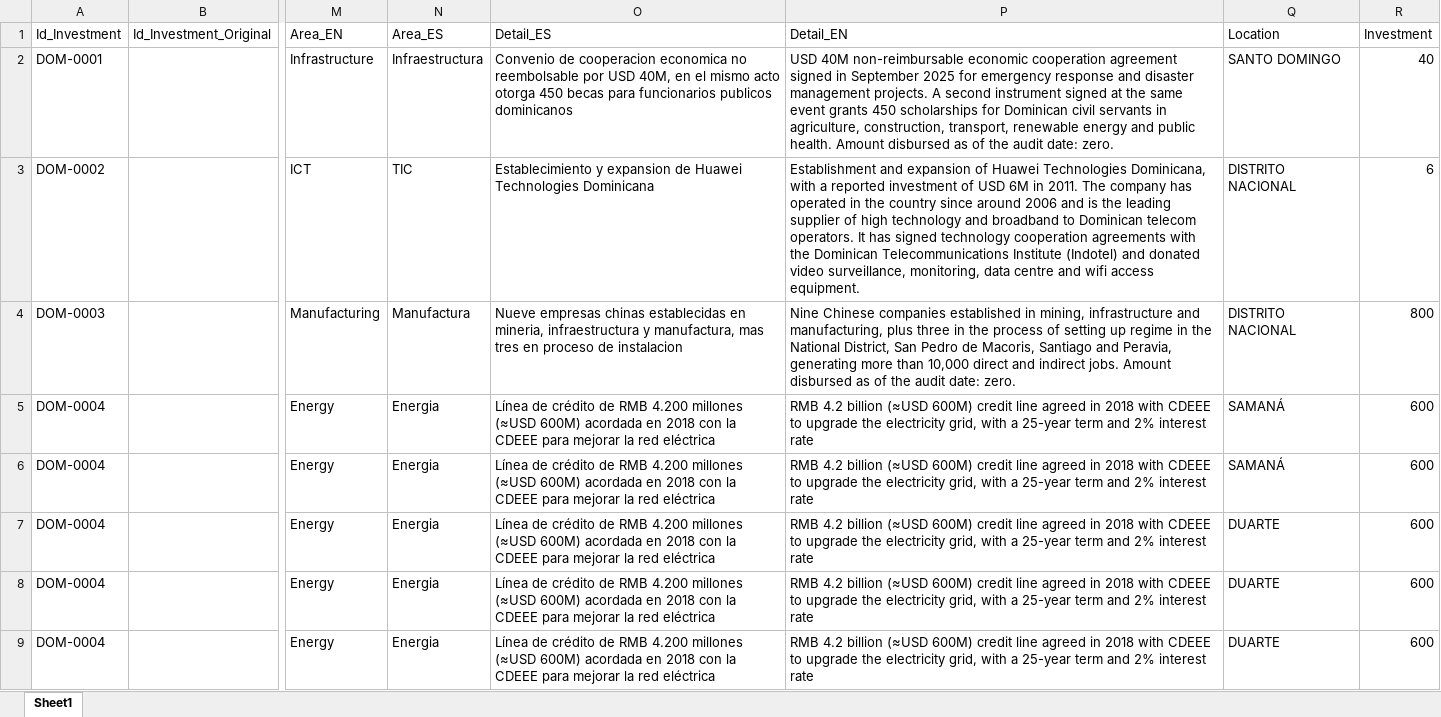
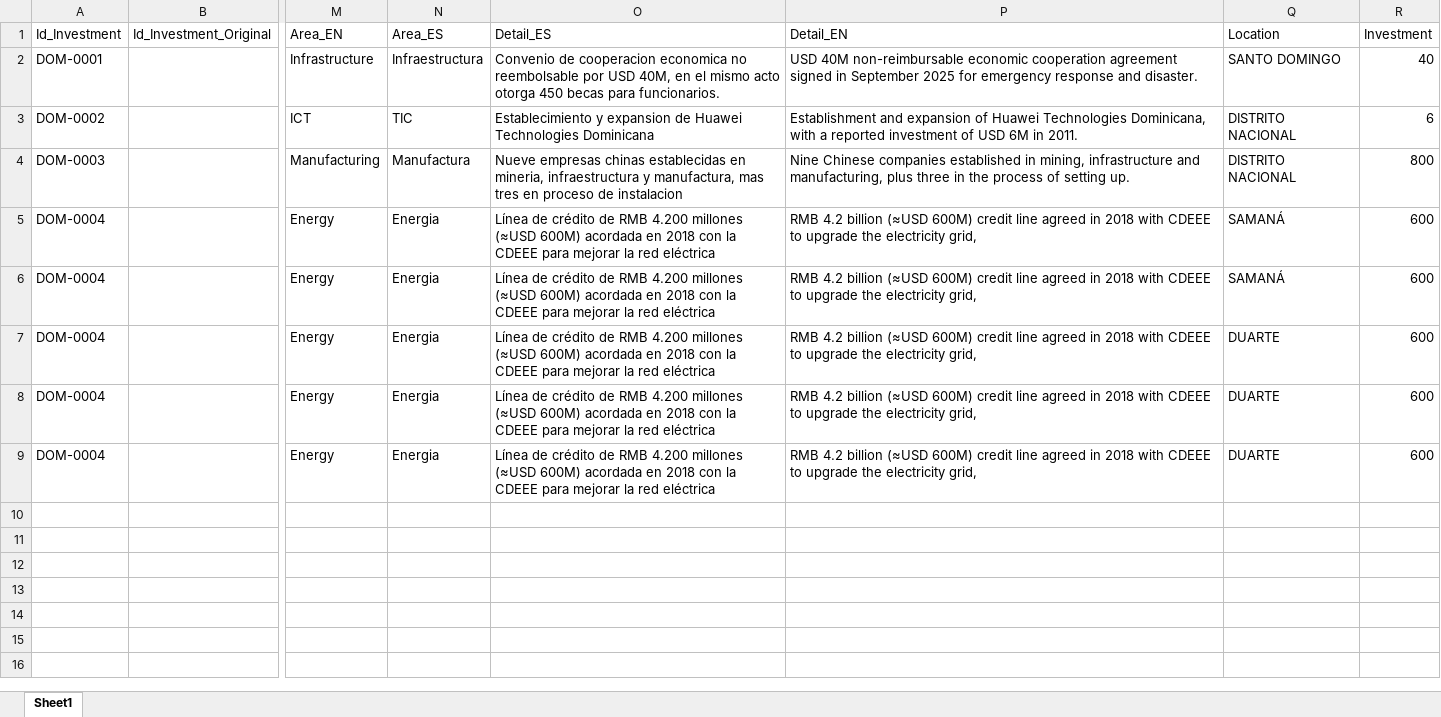
Before and after one commit to MilenioICLAC/iclac-mapa-fdi, an Excel workbook: data/sources/countries/dominican_republic.xlsx, sheet Sheet1, drawn as a sheet; only a part is shown, gaps mark what is left out; values as stored, in another font and other column widths than the file's, no borders; the diff names each change by its address in the sheet, - before the commit and + after, or states it on an @@ line.

```diff
--- a/data/sources/countries/dominican_republic.xlsx (sheet Sheet1)
+++ b/data/sources/countries/dominican_republic.xlsx (sheet Sheet1)
-O2 (Detail_ES): …becas para funcionarios publicos dominicanos
+O2 (Detail_ES): …becas para funcionarios.
-P2 (Detail_EN): …response and disaster management projects. A second instrument signed at the same event grants 450 scholarships for Dominican civil servants in agriculture, construction, transport, renewable energy and public health. Amount disbursed as of the audit date: zero.
+P2 (Detail_EN): …response and disaster.
-P3 (Detail_EN): …in 2011. The company has operated in the country since around 2006 and is the leading supplier of high technology and broadband to Dominican telecom operators. It has signed technology cooperation agreements with the Dominican Telecommunications Institute (Indotel) and donated video surveillance, monitoring, data centre and wifi access equipment.
+P3 (Detail_EN): …in 2011.
-P4 (Detail_EN): …of setting up regime in the National District, San Pedro de Macoris, Santiago and Peravia, generating more than 10,000 direct and indirect jobs. Amount disbursed as of the audit date: zero.
+P4 (Detail_EN): …of setting up.
-P5:P9 (Detail_EN): …electricity grid, with a 25-year term and 2% interest rate
+P5:P9 (Detail_EN): …electricity grid,
```
Also changed, not shown: data/sources/countries/argentina.xlsx, data/sources/countries/bolivia.xlsx, 18 other files.
